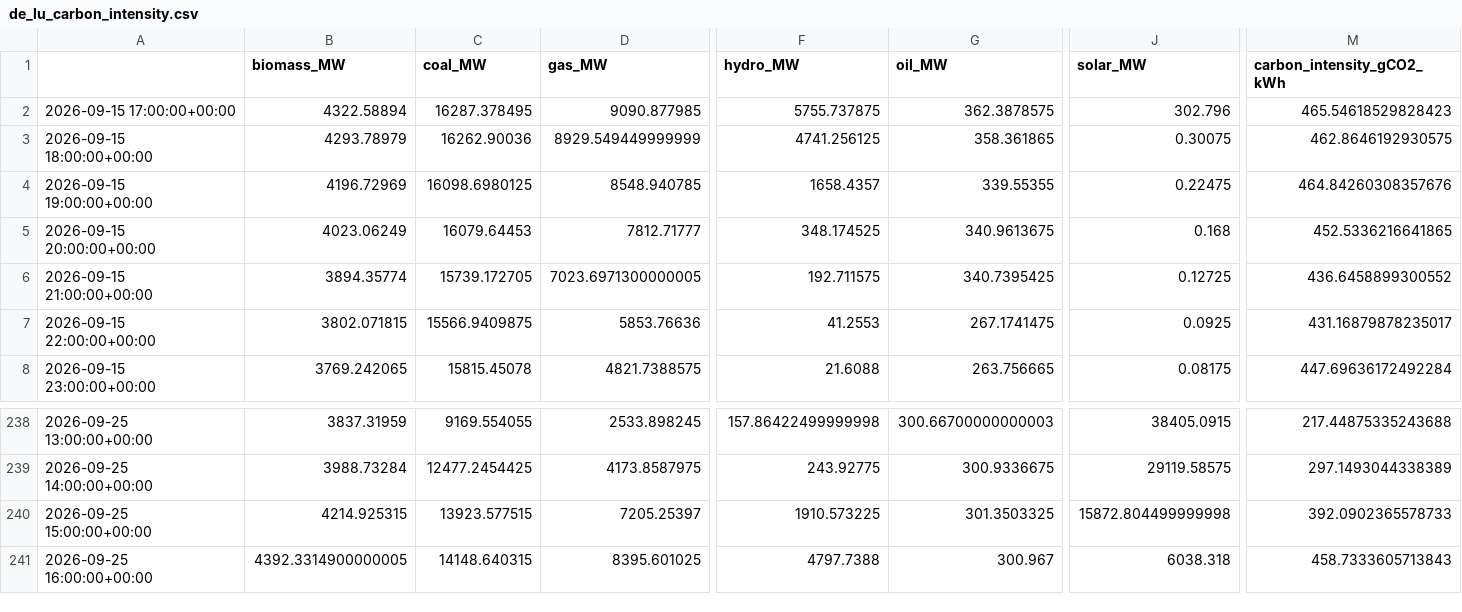
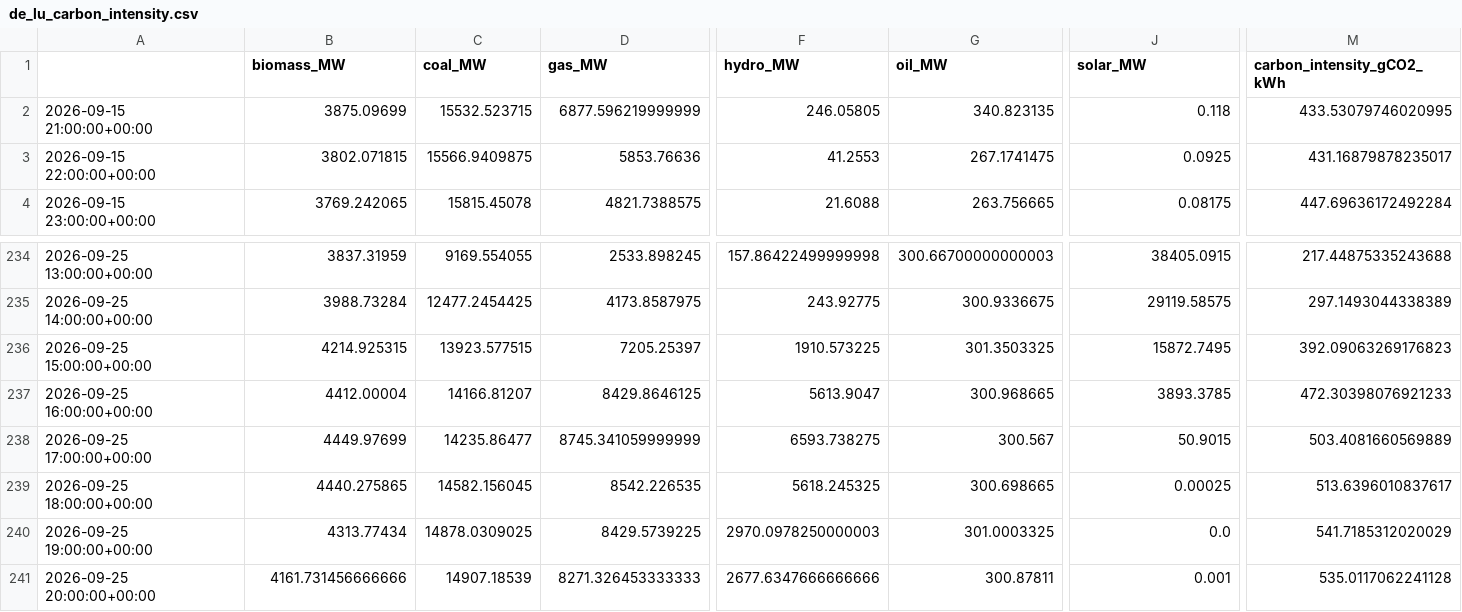
Before and after one commit to dayture/greenit_carbon_impact_forecasting, a CSV file: data/de_lu_carbon_intensity.csv, drawn as a sheet; only a part is shown, gaps mark what is left out; removed rows and columns are numbered as before the commit, all else as after; rows hold the shown columns only; the diff covers the shown part only; the diff names each change by its address in the sheet, - before the commit and + after, or states it on an @@ line.

```diff
--- a/data/de_lu_carbon_intensity.csv
+++ b/data/de_lu_carbon_intensity.csv
-row 2: 2026-09-15 17:00:00+00:00 | 4322.58894 | 16287.378495 | 9090.877985 | 5755.737875 | 362.3878575 | 302.796 | 465.54618529828423
-row 3: 2026-09-15 18:00:00+00:00 | 4293.78979 | 16262.90036 | 8929.549449999999 | 4741.256125 | 358.361865 | 0.30075 | 462.8646192930575
-row 4: 2026-09-15 19:00:00+00:00 | 4196.72969 | 16098.6980125 | 8548.940785 | 1658.4357 | 339.55355 | 0.22475 | 464.84260308357676
-row 5: 2026-09-15 20:00:00+00:00 | 4023.06249 | 16079.64453 | 7812.71777 | 348.174525 | 340.9613675 | 0.168 | 452.5336216641865
-B2 (biomass_MW): 3894.35774
+B2 (biomass_MW): 3875.09699
-C2 (coal_MW): 15739.172705
+C2 (coal_MW): 15532.523715
-D2 (gas_MW): 7023.6971300000005
+D2 (gas_MW): 6877.596219999999
-F2 (hydro_MW): 192.711575
+F2 (hydro_MW): 246.05805
-G2 (oil_MW): 340.7395425
+G2 (oil_MW): 340.823135
-J2 (solar_MW): 0.12725
+J2 (solar_MW): 0.118
-M2 (carbon_intensity_gCO2_kWh): 436.6458899300552
+M2 (carbon_intensity_gCO2_kWh): 433.53079746020995
-J236 (solar_MW): 15872.804499999998
+J236 (solar_MW): 15872.7495
-M236 (carbon_intensity_gCO2_kWh): 392.0902365578733
+M236 (carbon_intensity_gCO2_kWh): 392.09063269176823
-B237 (biomass_MW): 4392.3314900000005
+B237 (biomass_MW): 4412.00004
-C237 (coal_MW): 14148.640315
+C237 (coal_MW): 14166.81207
-D237 (gas_MW): 8395.601025
+D237 (gas_MW): 8429.8646125
-F237 (hydro_MW): 4797.7388
+F237 (hydro_MW): 5613.9047
-G237 (oil_MW): 300.967
+G237 (oil_MW): 300.968665
-J237 (solar_MW): 6038.318
+J237 (solar_MW): 3893.3785
-M237 (carbon_intensity_gCO2_kWh): 458.7333605713843
+M237 (carbon_intensity_gCO2_kWh): 472.30398076921233
+row 238: 2026-09-25 17:00:00+00:00 | 4449.97699 | 14235.86477 | 8745.341059999999 | 6593.738275 | 300.567 | 50.9015 | 503.4081660569889
+row 239: 2026-09-25 18:00:00+00:00 | 4440.275865 | 14582.156045 | 8542.226535 | 5618.245325 | 300.698665 | 0.00025 | 513.6396010837617
+row 240: 2026-09-25 19:00:00+00:00 | 4313.77434 | 14878.0309025 | 8429.5739225 | 2970.0978250000003 | 301.0003325 | 0.0 | 541.7185312020029
+row 241: 2026-09-25 20:00:00+00:00 | 4161.731456666666 | 14907.18539 | 8271.326453333333 | 2677.6347666666666 | 300.87811 | 0.001 | 535.0117062241128
```
Also changed, not shown: 6 edited cells elsewhere in this file, data/de_lu_features.csv, data/de_lu_hourly_generation.csv, 2 other files.
